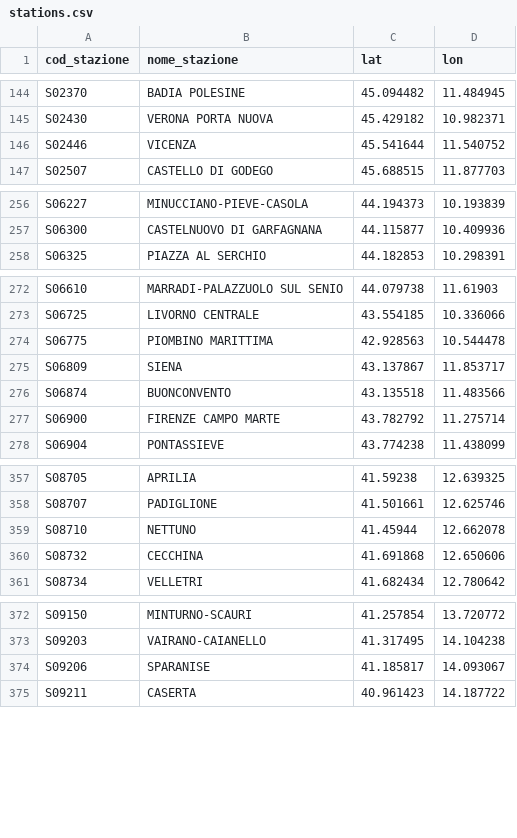
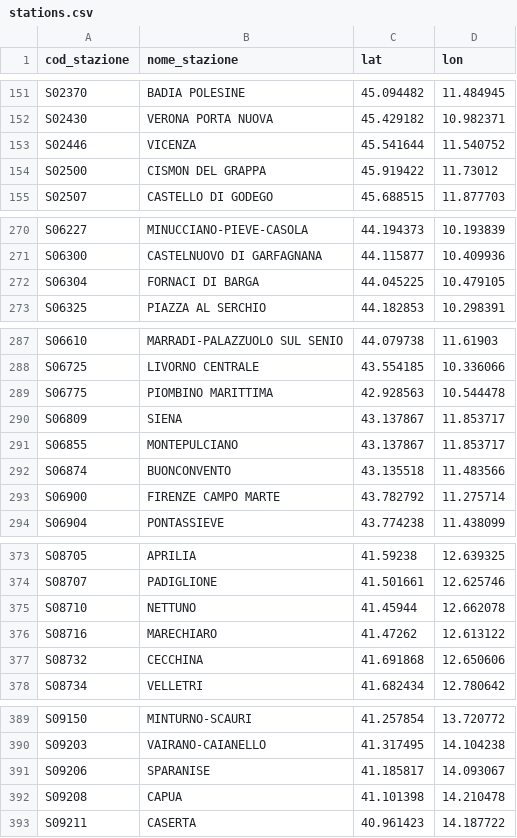
Before and after one commit to DrElegantia/trainstats-dashboard, a CSV file: stations/stations.csv, drawn as a sheet; only a part is shown, gaps mark what is left out; the diff covers the shown part only; the diff names each change by its address in the sheet, - before the commit and + after, or states it on an @@ line.

```diff
--- a/stations/stations.csv
+++ b/stations/stations.csv
+row 154: S02500 | CISMON DEL GRAPPA | 45.919422 | 11.73012
+row 272: S06304 | FORNACI DI BARGA | 44.045225 | 10.479105
+row 291: S06855 | MONTEPULCIANO | 43.137867 | 11.853717
+row 376: S08716 | MARECHIARO | 41.47262 | 12.613122
+row 392: S09208 | CAPUA | 41.101398 | 14.210478
```
Also changed, not shown: 18 added rows elsewhere in this file, data/gold/kpi_giorno.csv, data/gold/kpi_mese_categoria.csv, 8 other files.
